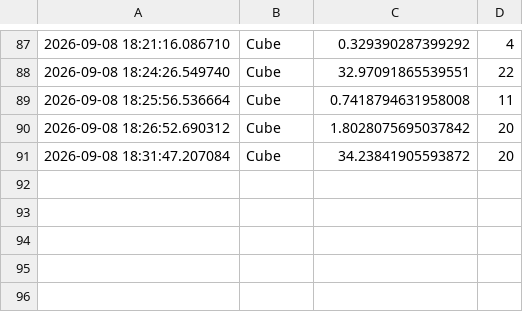
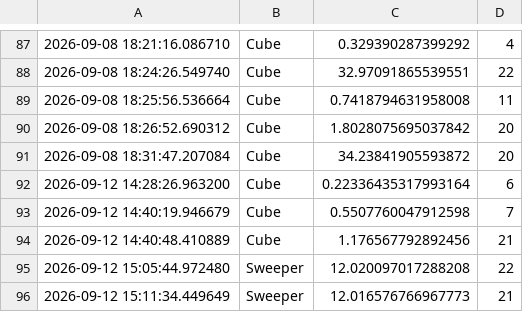
Before and after one commit to JonathanHinchliffe/CubeGame, a CSV file: Data/game-end-data.csv, drawn as a sheet; only a part is shown, gaps mark what is left out; the diff names each change by its address in the sheet, - before the commit and + after, or states it on an @@ line.

```diff
--- a/Data/game-end-data.csv
+++ b/Data/game-end-data.csv
+row 92: 2026-09-12 14:28:26.963200 | Cube | 0.22336435317993164 | 6
+row 93: 2026-09-12 14:40:19.946679 | Cube | 0.5507760047912598 | 7
+row 94: 2026-09-12 14:40:48.410889 | Cube | 1.176567792892456 | 21
+row 95: 2026-09-12 15:05:44.972480 | Sweeper | 12.020097017288208 | 22
+row 96: 2026-09-12 15:11:34.449649 | Sweeper | 12.016576766967773 | 21
```
Also changed, not shown: Data/game-results.csv, Data/powerup-data.csv, 3 other files.
